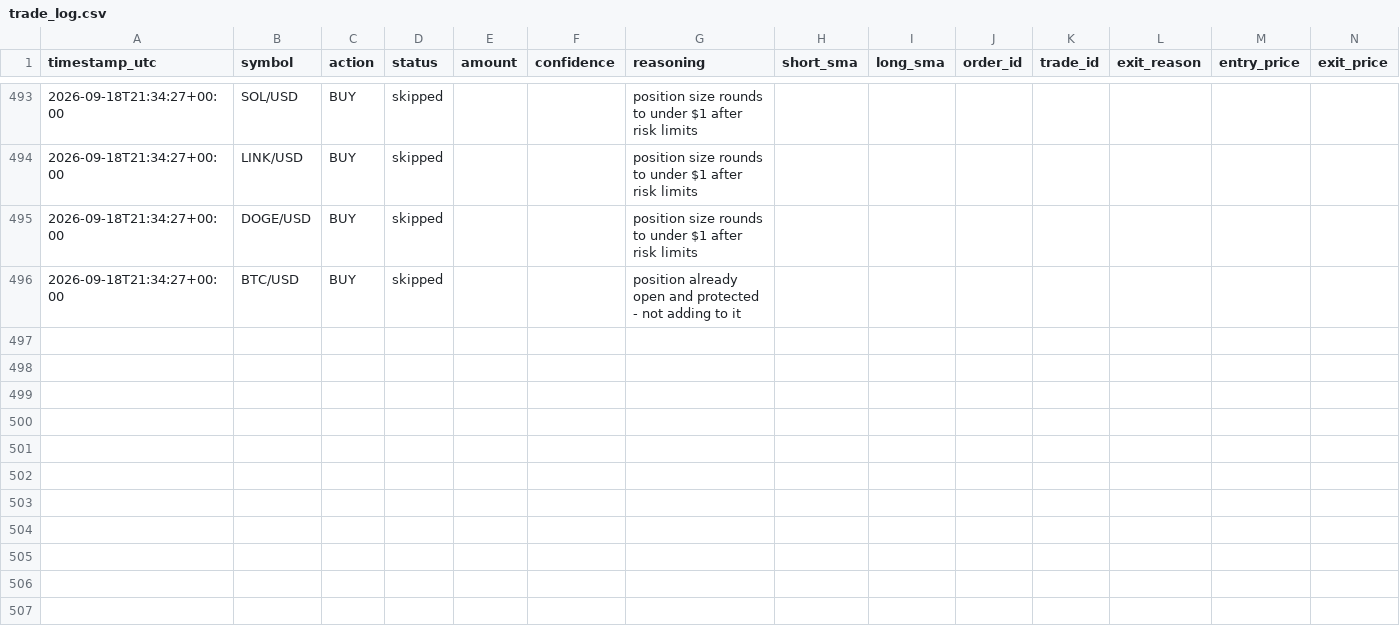
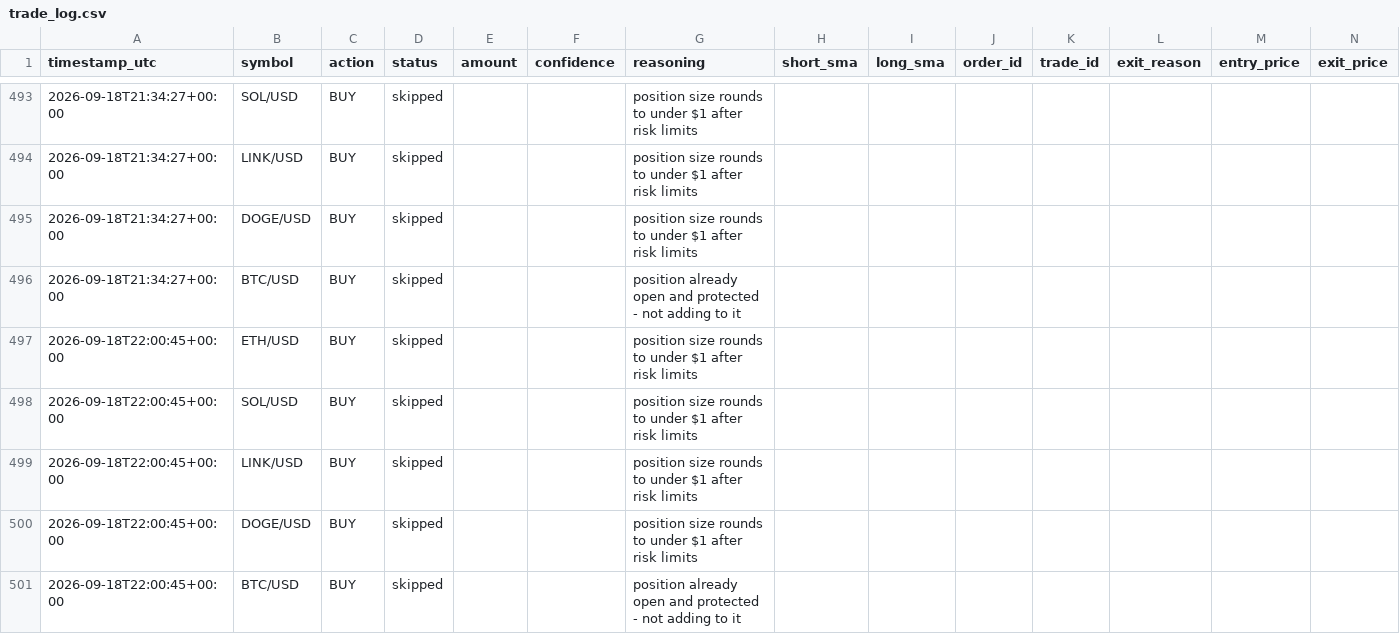
Before and after one commit to wheresej2k/crypto-trading-agent, a CSV file: logs/trade_log.csv, drawn as a sheet; only a part is shown, gaps mark what is left out; rows hold the shown columns only; the diff names each change by its address in the sheet, - before the commit and + after, or states it on an @@ line.

```diff
--- a/logs/trade_log.csv
+++ b/logs/trade_log.csv
+row 497: 2026-09-18T22:00:45+00:00 | ETH/USD | BUY | skipped |  |  | position size rounds to under $1 after risk limits
+row 498: 2026-09-18T22:00:45+00:00 | SOL/USD | BUY | skipped |  |  | position size rounds to under $1 after risk limits
+row 499: 2026-09-18T22:00:45+00:00 | LINK/USD | BUY | skipped |  |  | position size rounds to under $1 after risk limits
+row 500: 2026-09-18T22:00:45+00:00 | DOGE/USD | BUY | skipped |  |  | position size rounds to under $1 after risk limits
+row 501: 2026-09-18T22:00:45+00:00 | BTC/USD | BUY | skipped |  |  | position already open and protected - not adding to it
```
Also changed, not shown: 2 other files.
